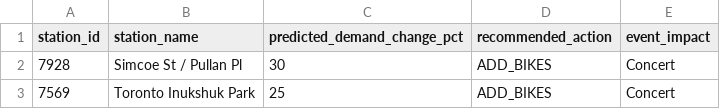
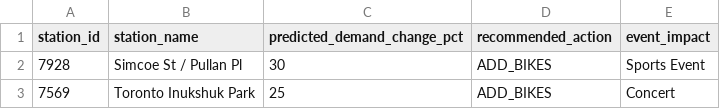
Before and after one commit to bryanpaget/toronto-bikeshare, a CSV file: predictions/rebalancing_recommendations.csv, drawn as a sheet.

```diff
--- a/predictions/rebalancing_recommendations.csv
+++ b/predictions/rebalancing_recommendations.csv
@@ -1,3 +1,3 @@
 "station_id","station_name","predicted_demand_change_pct","recommended_action","event_impact"
-"7928","Simcoe St / Pullan Pl",30,"ADD_BIKES","Concert"
+"7928","Simcoe St / Pullan Pl",30,"ADD_BIKES","Sports Event"
 "7569","Toronto Inukshuk Park",25,"ADD_BIKES","Concert"
```
Also changed, not shown: data/consolidated_metrics.csv, predictions/latest_predictions.csv, 9 other files.
